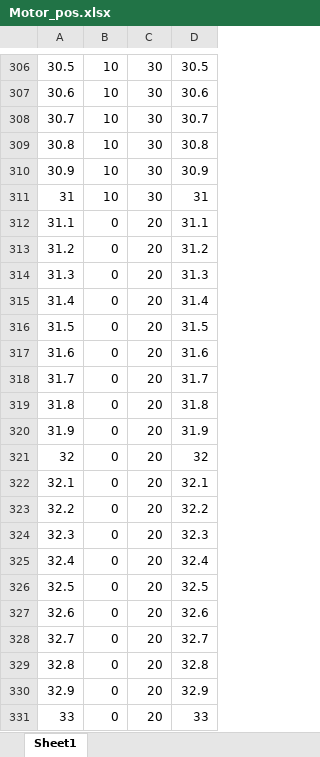
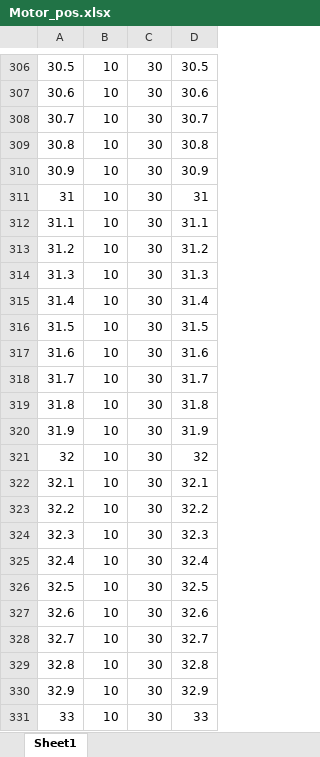
Before and after one commit to Motoguzzi391/main_project, an Excel workbook: Simulink/Motor_pos.xlsx, sheet Sheet1, drawn as a sheet; only a part is shown, gaps mark what is left out; values as stored, in another font and other column widths than the file's, no borders; the diff covers the shown part only; the diff names each change by its address in the sheet, - before the commit and + after, or states it on an @@ line.

```diff
--- a/Simulink/Motor_pos.xlsx (sheet Sheet1)
+++ b/Simulink/Motor_pos.xlsx (sheet Sheet1)
-B312:B331: 0
+B312:B331: 10
-C312:C331: 20
+C312:C331: 30
```
Also changed, not shown: 102 edited cells elsewhere in this sheet, 12 other files.
